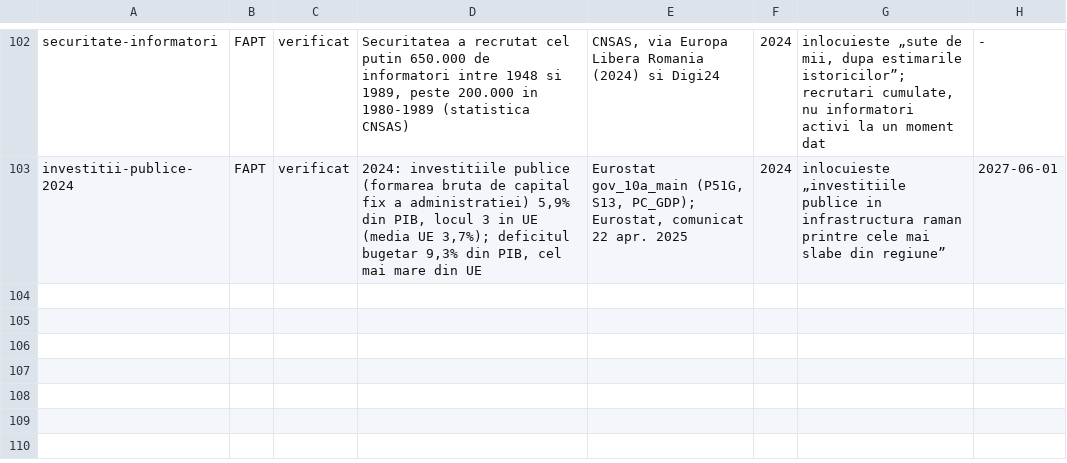
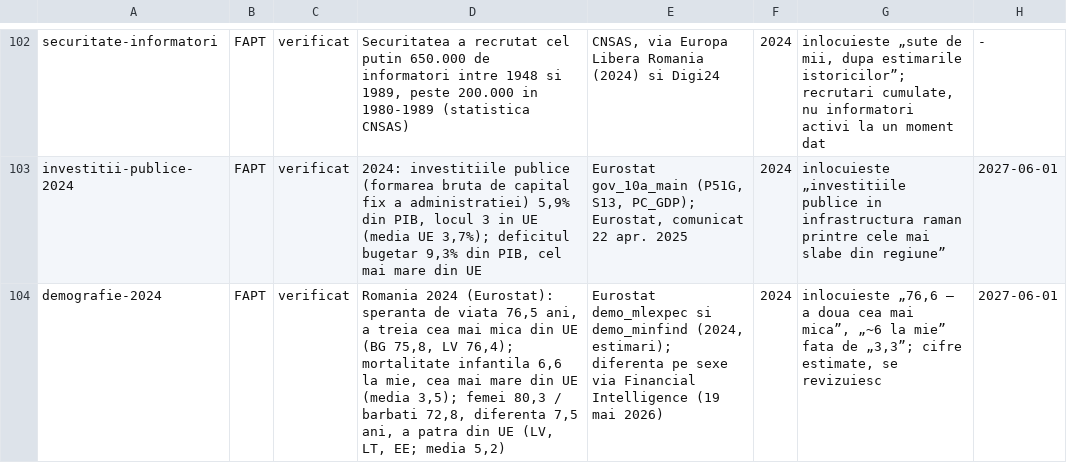
Before and after one commit to norgedan/norgedan.github.io, a TSV file: scripts/afirmatii.tsv, drawn as a sheet; only a part is shown, gaps mark what is left out; the diff names each change by its address in the sheet, - before the commit and + after, or states it on an @@ line.

Commit message:
pas66: demografie-2024 in registru; D cap. III in registru; cifrele ~186.000

```diff
--- a/scripts/afirmatii.tsv
+++ b/scripts/afirmatii.tsv
+row 104: demografie-2024 | FAPT | verificat | Romania 2024 (Eurostat): speranta de viata 76,5 ani, a treia cea mai mica din UE (BG 75,8, LV 76,4); mortalitate infantila 6,6 la mie, cea mai mare din UE (media 3,5); femei 80,3 / barbati 72,8, diferenta 7,5 ani, a patra din UE (LV, LT, EE; media 5,2) | Eurostat demo_mlexpec si demo_minfind (2024, estimari); diferenta pe sexe via Financial Intelligence (19 mai 2026) | 2024 | inlocuieste „76,6 — a doua cea mai mica”, „~6 la mie” fata de „3,3”; cifre estimate, se revizuiesc | 2027-06-01
```
Also changed, not shown: scripts/amprente.tsv, scripts/capitole-verificate.tsv, 3 other files.
